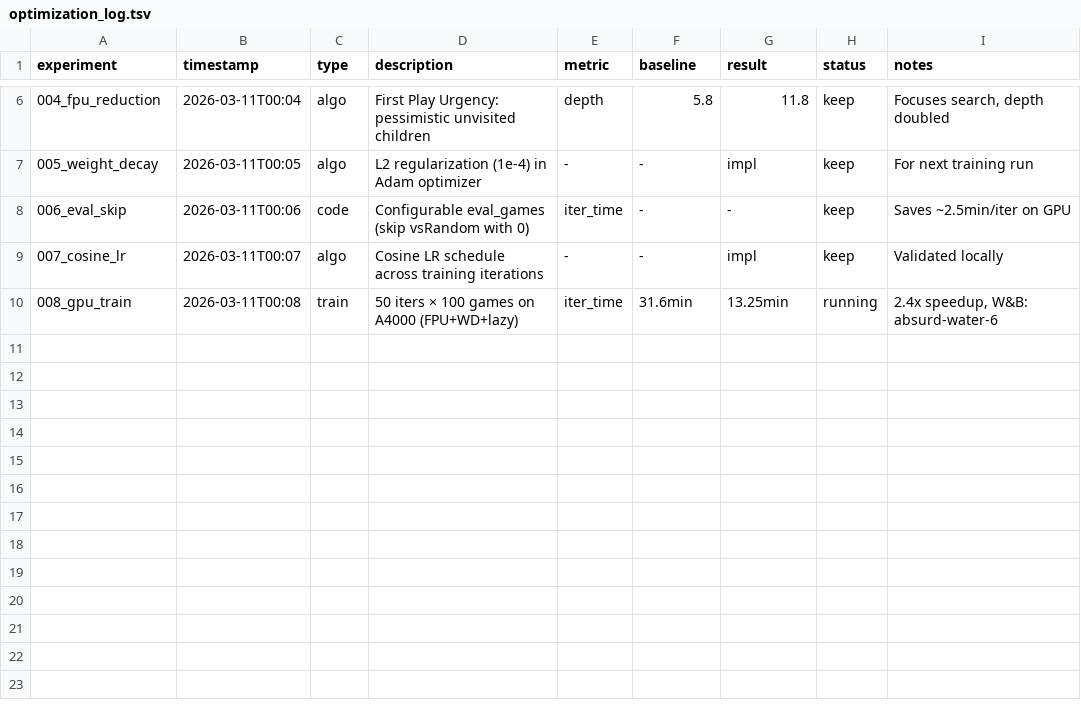
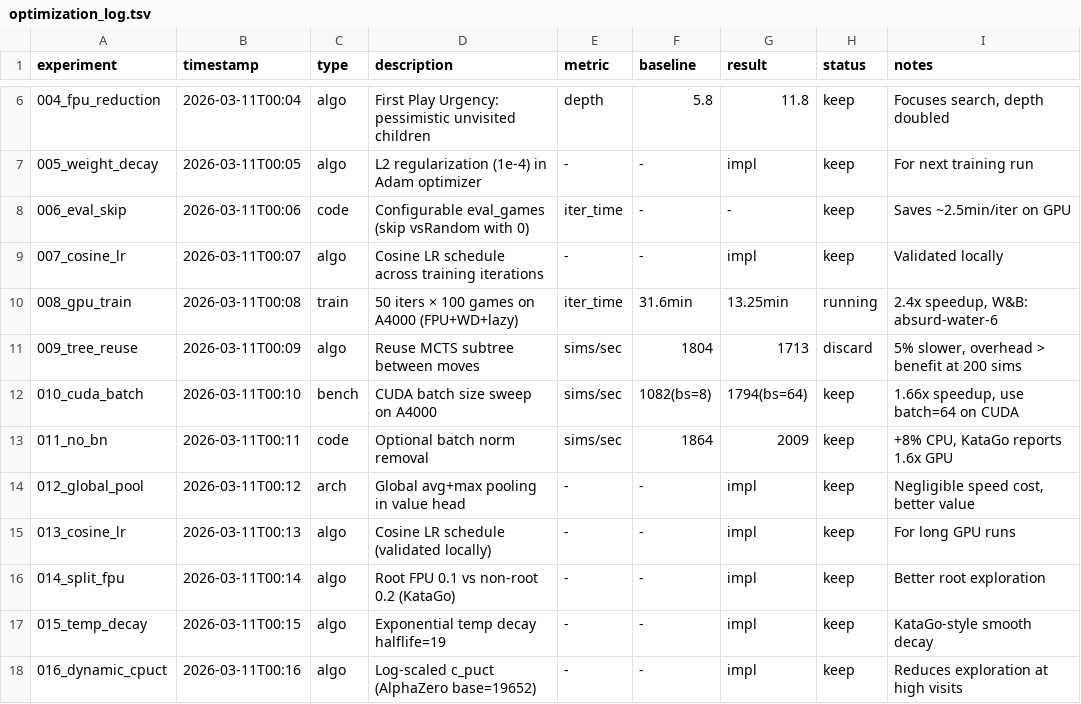
Before and after one commit to rrzhang139/personal-research, a TSV file: alphago/experiments/optimization_log.tsv, drawn as a sheet; only a part is shown, gaps mark what is left out.

```diff
--- a/alphago/experiments/optimization_log.tsv
+++ b/alphago/experiments/optimization_log.tsv
@@ -10 +10,9 @@ experiment	timestamp	type	description	metric	baseline	result	status	notes
 008_gpu_train	2026-03-11T00:08	train	50 iters × 100 games on A4000 (FPU+WD+lazy)	iter_time	31.6min	13.25min	running	2.4x speedup, W&B: absurd-water-6
+009_tree_reuse	2026-03-11T00:09	algo	Reuse MCTS subtree between moves	sims/sec	1804	1713	discard	5% slower, overhead > benefit at 200 sims
+010_cuda_batch	2026-03-11T00:10	bench	CUDA batch size sweep on A4000	sims/sec	1082(bs=8)	1794(bs=64)	keep	1.66x speedup, use batch=64 on CUDA
+011_no_bn	2026-03-11T00:11	code	Optional batch norm removal	sims/sec	1864	2009	keep	+8% CPU, KataGo reports 1.6x GPU
+012_global_pool	2026-03-11T00:12	arch	Global avg+max pooling in value head	-	-	impl	keep	Negligible speed cost, better value
+013_cosine_lr	2026-03-11T00:13	algo	Cosine LR schedule (validated locally)	-	-	impl	keep	For long GPU runs
+014_split_fpu	2026-03-11T00:14	algo	Root FPU 0.1 vs non-root 0.2 (KataGo)	-	-	impl	keep	Better root exploration
+015_temp_decay	2026-03-11T00:15	algo	Exponential temp decay halflife=19	-	-	impl	keep	KataGo-style smooth decay
+016_dynamic_cpuct	2026-03-11T00:16	algo	Log-scaled c_puct (AlphaZero base=19652)	-	-	impl	keep	Reduces exploration at high visits
```
Also changed, not shown: 2 other files.
